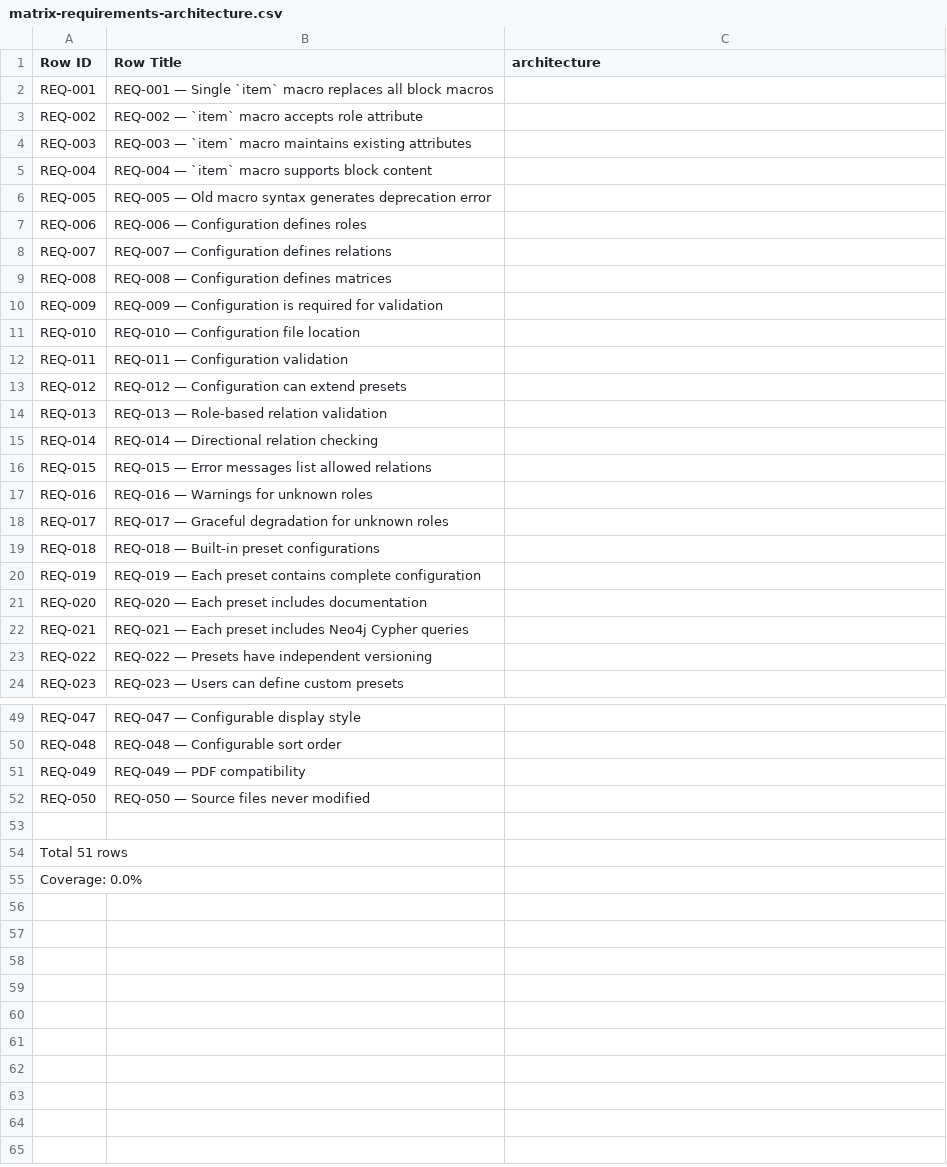
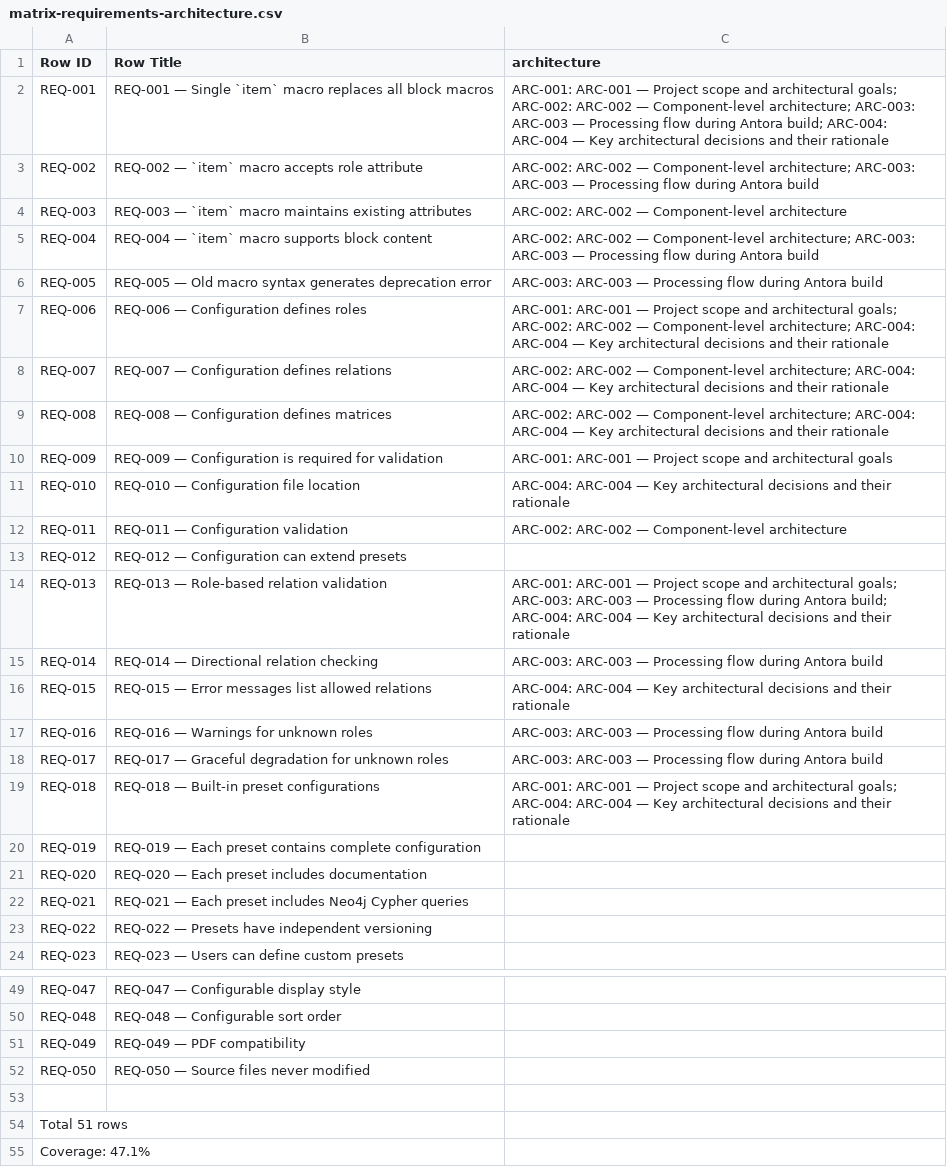
Before and after one commit to rattermeyer/antora-tracer, a CSV file: examples/modules/ROOT/attachments/traceability/matrix-requirements-architecture.csv, drawn as a sheet; only a part is shown, gaps mark what is left out; the diff covers the shown part only.

Commit message:
chore(example): refresh self-traceability site
- Fix escaped inline macro in architecture.adoc (relation\:TARGET)
- Remove duplicate addresses:REQ-001 relationship in ARC-004
- Regenerate traceability matrices
- 0 validation errors, 0 warnings

```diff
--- a/examples/modules/ROOT/attachments/traceability/matrix-requirements-architecture.csv
+++ b/examples/modules/ROOT/attachments/traceability/matrix-requirements-architecture.csv
@@ -1,20 +1,20 @@
 Row ID,Row Title,architecture
-REQ-001,REQ-001 — Single `item` macro replaces all block macros,
-REQ-002,REQ-002 — `item` macro accepts role attribute,
-REQ-003,REQ-003 — `item` macro maintains existing attributes,
-REQ-004,REQ-004 — `item` macro supports block content,
-REQ-005,REQ-005 — Old macro syntax generates deprecation error,
-REQ-006,REQ-006 — Configuration defines roles,
-REQ-007,REQ-007 — Configuration defines relations,
-REQ-008,REQ-008 — Configuration defines matrices,
-REQ-009,REQ-009 — Configuration is required for validation,
-REQ-010,REQ-010 — Configuration file location,
-REQ-011,REQ-011 — Configuration validation,
+REQ-001,REQ-001 — Single `item` macro replaces all block macros,ARC-001: ARC-001 — Project scope and architectural goals; ARC-002: ARC-002 — Component-level architecture; ARC-003: ARC-003 — Processing flow during Antora build; ARC-004: ARC-004 — Key architectural decisions and their rationale
+REQ-002,REQ-002 — `item` macro accepts role attribute,ARC-002: ARC-002 — Component-level architecture; ARC-003: ARC-003 — Processing flow during Antora build
+REQ-003,REQ-003 — `item` macro maintains existing attributes,ARC-002: ARC-002 — Component-level architecture
+REQ-004,REQ-004 — `item` macro supports block content,ARC-002: ARC-002 — Component-level architecture; ARC-003: ARC-003 — Processing flow during Antora build
+REQ-005,REQ-005 — Old macro syntax generates deprecation error,ARC-003: ARC-003 — Processing flow during Antora build
+REQ-006,REQ-006 — Configuration defines roles,ARC-001: ARC-001 — Project scope and architectural goals; ARC-002: ARC-002 — Component-level architecture; ARC-004: ARC-004 — Key architectural decisions and their rationale
+REQ-007,REQ-007 — Configuration defines relations,ARC-002: ARC-002 — Component-level architecture; ARC-004: ARC-004 — Key architectural decisions and their rationale
+REQ-008,REQ-008 — Configuration defines matrices,ARC-002: ARC-002 — Component-level architecture; ARC-004: ARC-004 — Key architectural decisions and their rationale
+REQ-009,REQ-009 — Configuration is required for validation,ARC-001: ARC-001 — Project scope and architectural goals
+REQ-010,REQ-010 — Configuration file location,ARC-004: ARC-004 — Key architectural decisions and their rationale
+REQ-011,REQ-011 — Configuration validation,ARC-002: ARC-002 — Component-level architecture
 REQ-012,REQ-012 — Configuration can extend presets,
-REQ-013,REQ-013 — Role-based relation validation,
-REQ-014,REQ-014 — Directional relation checking,
-REQ-015,REQ-015 — Error messages list allowed relations,
-REQ-016,REQ-016 — Warnings for unknown roles,
-REQ-017,REQ-017 — Graceful degradation for unknown roles,
-REQ-018,REQ-018 — Built-in preset configurations,
+REQ-013,REQ-013 — Role-based relation validation,ARC-001: ARC-001 — Project scope and architectural goals; ARC-003: ARC-003 — Processing flow during Antora build; ARC-004: ARC-004 — Key architectural decisions and their rationale
+REQ-014,REQ-014 — Directional relation checking,ARC-003: ARC-003 — Processing flow during Antora build
+REQ-015,REQ-015 — Error messages list allowed relations,ARC-004: ARC-004 — Key architectural decisions and their rationale
+REQ-016,REQ-016 — Warnings for unknown roles,ARC-003: ARC-003 — Processing flow during Antora build
+REQ-017,REQ-017 — Graceful degradation for unknown roles,ARC-003: ARC-003 — Processing flow during Antora build
+REQ-018,REQ-018 — Built-in preset configurations,ARC-001: ARC-001 — Project scope and architectural goals; ARC-004: ARC-004 — Key architectural decisions and their rationale
 REQ-019,REQ-019 — Each preset contains complete configuration,
@@ -54,2 +54,2 @@ REQ-050,REQ-050 — Source files never modified,
 Total 51 rows
-Coverage: 0.0%
+Coverage: 47.1%
```
Also changed, not shown: 7 edited cells elsewhere in this file, examples/modules/ROOT/attachments/traceability/nodes.csv, examples/modules/ROOT/attachments/traceability/relationships.csv, 3 other files.
